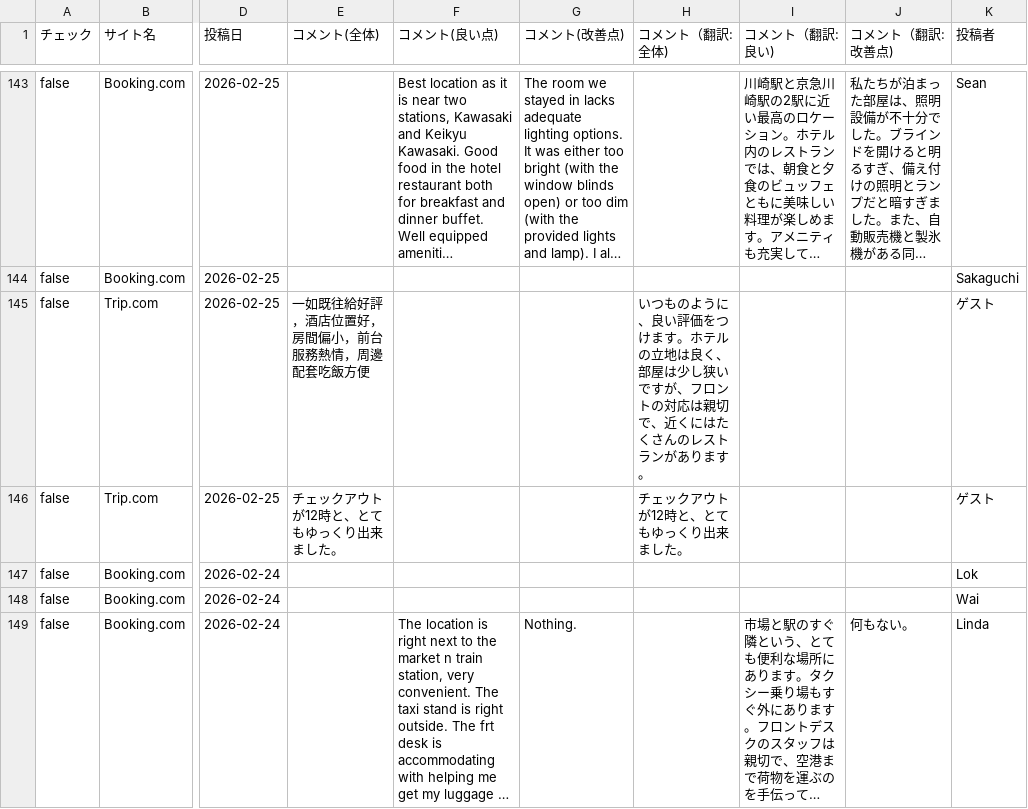
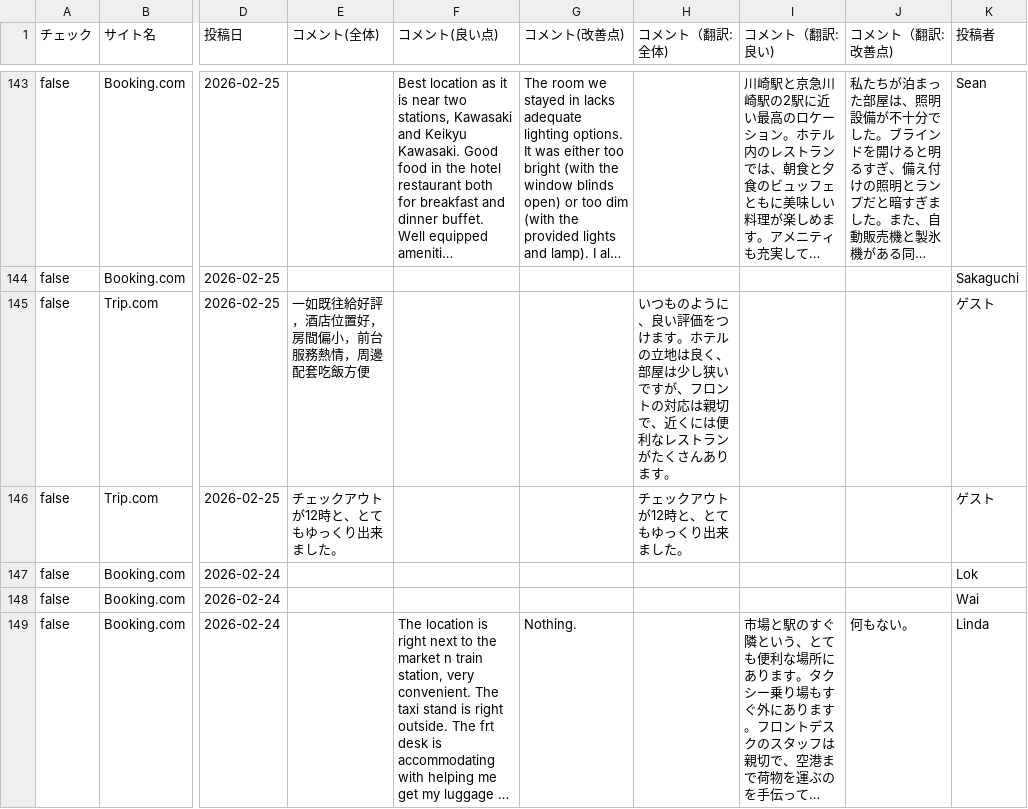
Before and after one commit to TAKAHASHIMITSUGU329/primechange-portal, a CSV file: データ/ホテル口コミデータ/kawasaki_nikko_data.csv, drawn as a sheet; only a part is shown, gaps mark what is left out; long unchanged cells end in …; the diff covers the shown part only; the diff names each change by its address in the sheet, - before the commit and + after, or states it on an @@ line.

```diff
--- a/データ/ホテル口コミデータ/kawasaki_nikko_data.csv
+++ b/データ/ホテル口コミデータ/kawasaki_nikko_data.csv
-H145 (コメント（翻訳:全体)): …近くにはたくさんのレストランがあります…
+H145 (コメント（翻訳:全体)): …近くには便利なレストランがたくさんあります…
```
Also changed, not shown: 24 edited cells elsewhere in this file, データ/ホテル口コミデータ/comfort_era_higashikanda_data.csv, データ/ホテル口コミデータ/comfort_hakata_data.csv, 38 other files.
